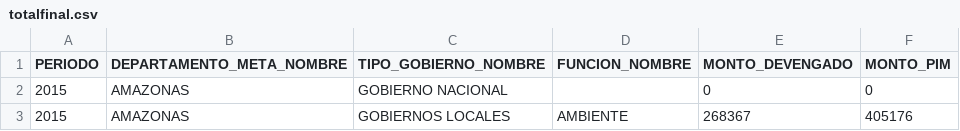
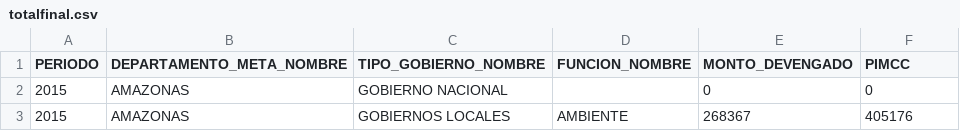
Before and after one commit to karinafustamante/belencita, a CSV file: datasets/totalfinal.csv, drawn as a sheet; only a part is shown.

Commit message:
Add files via upload

```diff
--- a/datasets/totalfinal.csv
+++ b/datasets/totalfinal.csv
@@ -1,2 +1,2 @@
-PERIODO,DEPARTAMENTO_META_NOMBRE,TIPO_GOBIERNO_NOMBRE,FUNCION_NOMBRE,MONTO_DEVENGADO,MONTO_PIM
+PERIODO,DEPARTAMENTO_META_NOMBRE,TIPO_GOBIERNO_NOMBRE,FUNCION_NOMBRE,MONTO_DEVENGADO,PIMCC
 2015,AMAZONAS,GOBIERNO NACIONAL,,0,0
```
